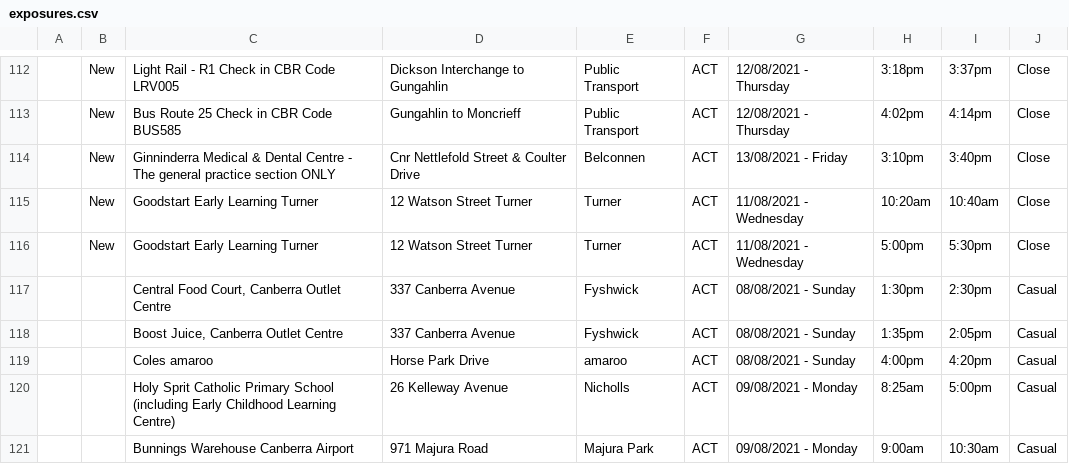
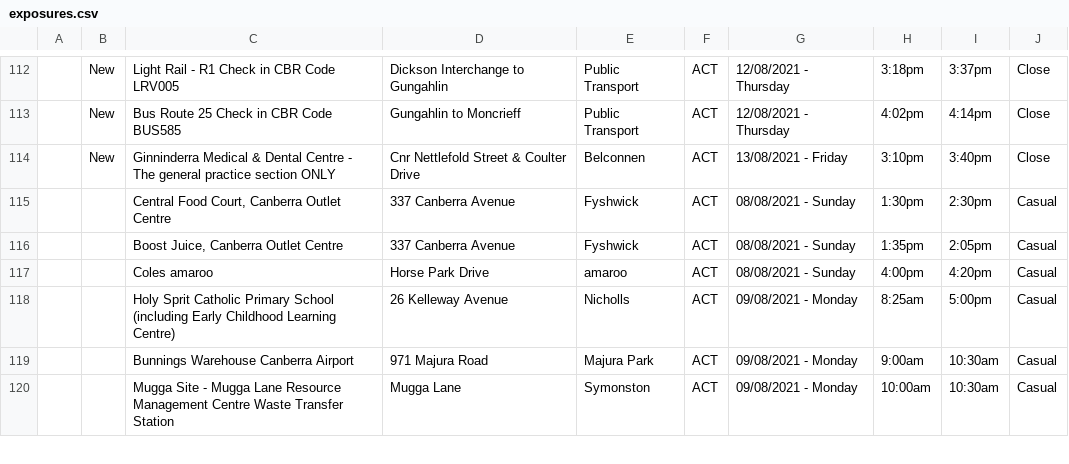
Before and after one commit to kwauchope/act-covid-rss, a CSV file: exposures.csv, drawn as a sheet; only a part is shown, gaps mark what is left out; the shorter side is filled out with more unchanged rows.

```diff
--- a/exposures.csv
+++ b/exposures.csv
@@ -114,4 +114,2 @@
 ,"New","Ginninderra Medical & Dental Centre - The general practice section ONLY","Cnr Nettlefold Street & Coulter Drive","Belconnen","ACT","13/08/2021 - Friday",3:10pm,3:40pm,"Close"
-,"New","Goodstart Early Learning Turner","12 Watson Street Turner","Turner","ACT","11/08/2021 - Wednesday",10:20am,10:40am,"Close"
-,"New","Goodstart Early Learning Turner","12 Watson Street Turner","Turner","ACT","11/08/2021 - Wednesday",5:00pm,5:30pm,"Close"
 ,,"Central Food Court, Canberra Outlet Centre","337 Canberra Avenue","Fyshwick","ACT","08/08/2021 - Sunday",1:30pm,2:30pm,"Casual"
```
Also changed, not shown: 1 other file.
